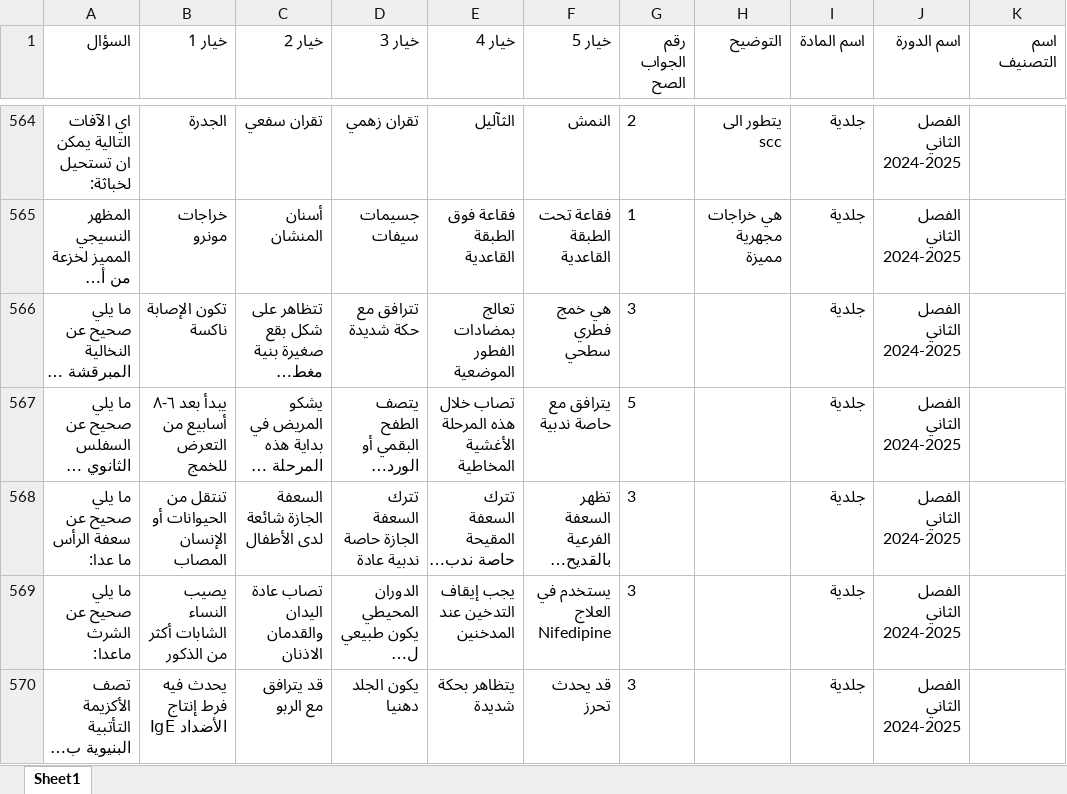
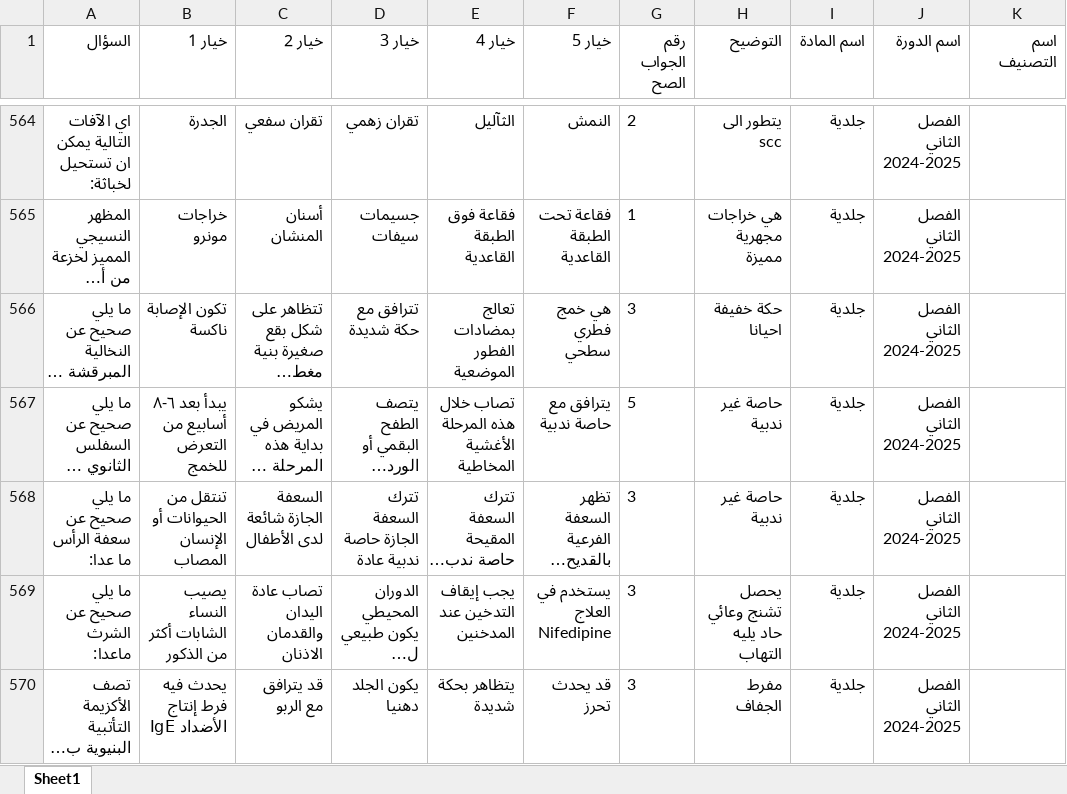
Before and after one commit to webdr-creator/Excel, an Excel workbook: MCQD.xlsx, sheet Sheet1, drawn as a sheet; only a part is shown, gaps mark what is left out; long unchanged cells end in …; values as stored, in another font and other column widths than the file's, no borders; the diff covers the shown part only; the diff names each change by its address in the sheet, - before the commit and + after, or states it on an @@ line.

Commit message:
WAY Corrector - تحديث الملف: 9/30/2025, 2:27:11 AM

```diff
--- a/MCQD.xlsx (sheet Sheet1)
+++ b/MCQD.xlsx (sheet Sheet1)
-H566 (التوضيح): (empty)
+H566 (التوضيح): حكة خفيفة احيانا
-H567:H568 (التوضيح): (empty)
+H567:H568 (التوضيح): حاصة غير ندبية
-H569 (التوضيح): (empty)
+H569 (التوضيح): يحصل تشنج وعائي حاد يليه التهاب
-H570 (التوضيح): (empty)
+H570 (التوضيح): مفرط الجفاف
```
Also changed, not shown: 15 edited cells elsewhere in this sheet.
